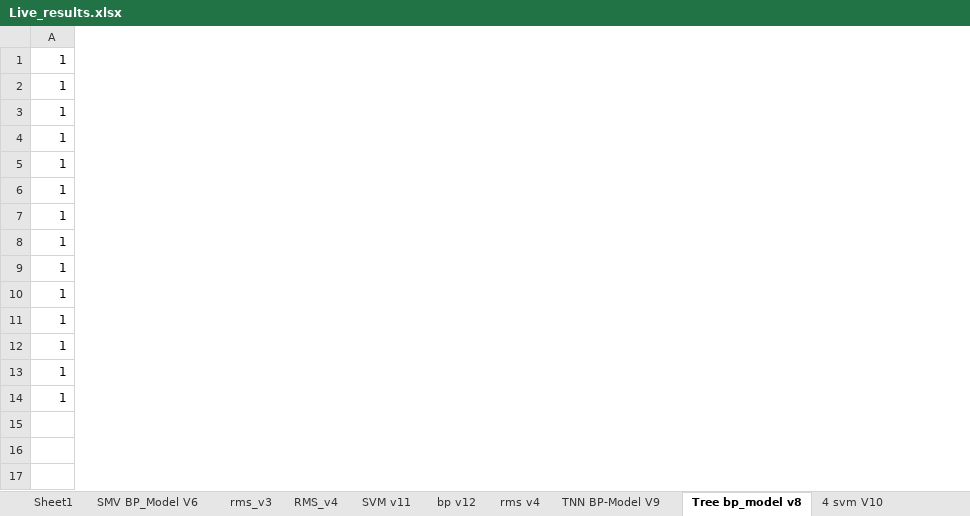
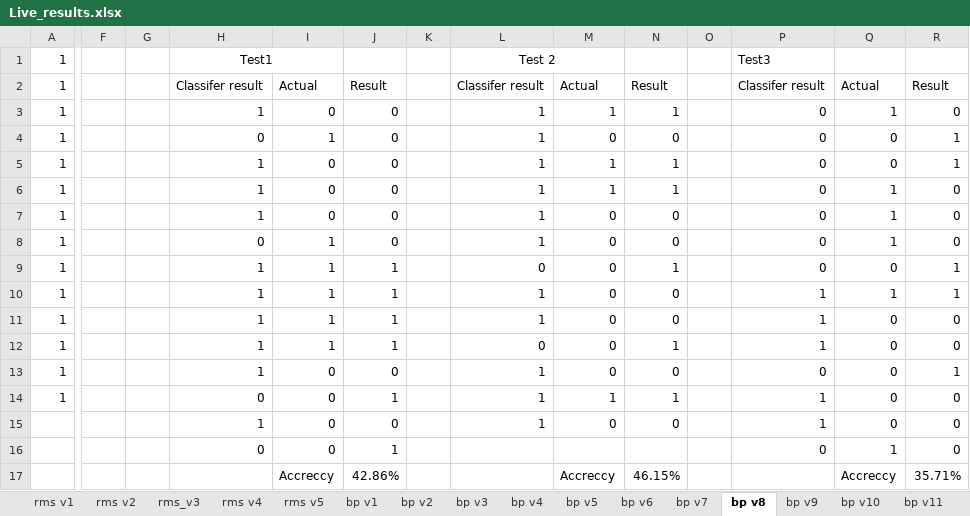
Before and after one commit to doGfloW/BCI-UBC, an Excel workbook: Classifaction_results/Live_results.xlsx, sheet bp v8, drawn as a sheet; only a part is shown, gaps mark what is left out; values as stored, in another font and other column widths than the file's, no borders; table styles not drawn; rows hold the shown columns only; the diff names each change by its address in the sheet, - before the commit and + after, or states it on an @@ line.

Commit message:
Sunday live tests

```diff
--- a/Classifaction_results/Live_results.xlsx (sheet bp v8)
+++ b/Classifaction_results/Live_results.xlsx (sheet bp v8)
-sheet tab: Sheet1
+sheet tab: rms v1
-sheet tab: SMV BP_Model V6
+sheet tab: bp v6
-sheet tab: RMS_v4
+sheet tab: rms v5
-sheet tab: SVM v11
+sheet tab: bp v11
-sheet tab: TNN BP-Model V9
+sheet tab: bp v9
-sheet tab: Tree bp_model v8
+sheet tab: bp v8
-sheet tab: 4 svm V10
+sheet tab: bp v10
+sheet tab: rms v2
+sheet tab: bp v1
+sheet tab: bp v2
+sheet tab: bp v3
+sheet tab: bp v4
+sheet tab: bp v5
+sheet tab: bp v7
@@ sheet tab order changed: rms v1 | rms v2 | rms_v3 | rms v4 | rms v5 | bp v1 | bp v2 | bp v3 | bp v4 | bp v5 | bp v6 | bp v7 | bp v8 | bp v9 | bp v10 | bp v11 @@
+column F, empty
+column G, empty
+column H, rows 1-16: Test1 | Classifer result | 1 | 0 | 1 | 1 | 1 | 0 | 1 | 1 | 1 | 1 | 1 | 0 | 1 | 0
+column I, rows 2-16: Actual | 0 | 1 | 0 | 0 | 0 | 1 | 1 | 1 | 1 | 1 | 0 | 0 | 0 | 0
+column J, rows 2-16: Result | 0 | 0 | 0 | 0 | 0 | 0 | 1 | 1 | 1 | 1 | 0 | 1 | 0 | 1
+column K, empty
+column L, rows 1-15: Test 2 | Classifer result | 1 | 1 | 1 | 1 | 1 | 1 | 0 | 1 | 1 | 0 | 1 | 1 | 1
+column M, rows 2-15: Actual | 1 | 0 | 1 | 1 | 0 | 0 | 0 | 0 | 0 | 0 | 0 | 1 | 0
+column N, rows 2-15: Result | 1 | 0 | 1 | 1 | 0 | 0 | 1 | 0 | 0 | 1 | 0 | 1 | 0
+column O, empty
+column P, rows 1-16: Test3 | Classifer result | 0 | 0 | 0 | 0 | 0 | 0 | 0 | 1 | 1 | 1 | 0 | 1 | 1 | 0
+column Q, rows 2-16: Actual | 1 | 0 | 0 | 1 | 1 | 1 | 0 | 1 | 0 | 0 | 0 | 0 | 0 | 1
+column R, rows 2-16: Result | 0 | 1 | 1 | 0 | 0 | 0 | 1 | 1 | 0 | 0 | 1 | 0 | 0 | 0
-row 15: (empty)
+row 15:  |  |  | 1 | 0 | 0 |  | 1 | 0 | 0 |  | 1 | 0 | 0
+row 17:  |  |  |  | Accreccy | 42.86% |  |  | Accreccy | 46.15% |  |  | Accreccy | 35.71%
```
Also changed, not shown: sheet rms v1, sheet bp v6, sheet rms v4, sheet bp v12, sheet bp v9, sheet bp v10, 3 more sheets, 11 other files.
